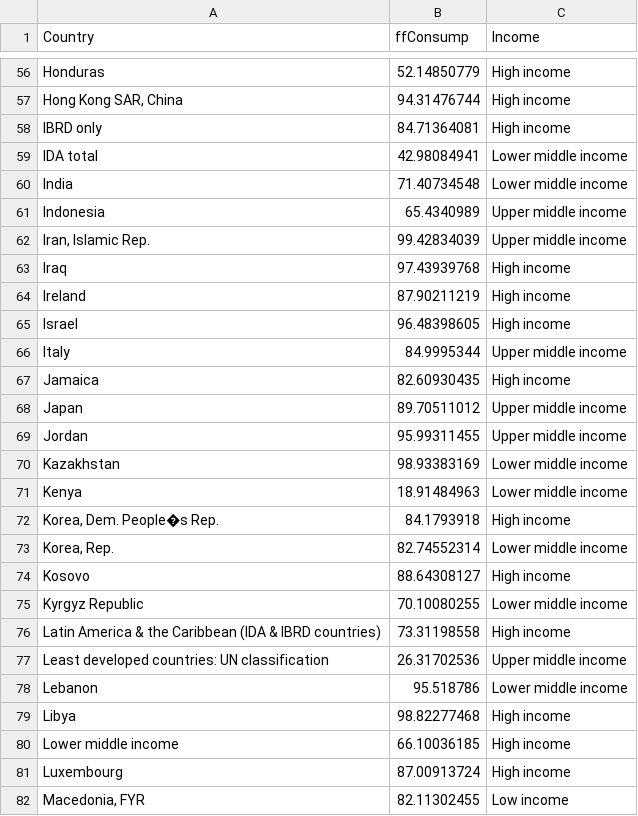
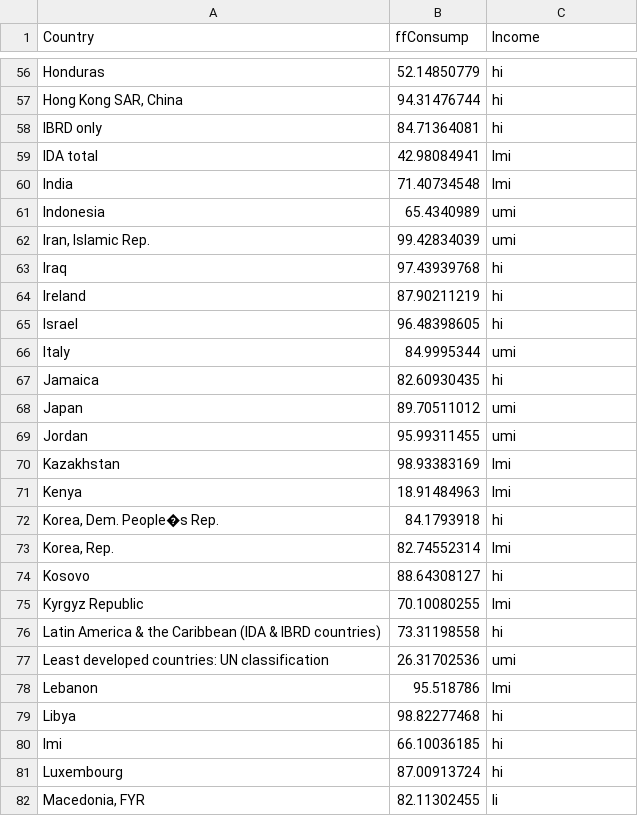
Before and after one commit to aminaly/aminaly.github.io, a CSV file: projects/2011_ff.csv, drawn as a sheet; only a part is shown, gaps mark what is left out; removed rows and columns are numbered as before the commit, all else as after; the diff covers the shown part only; the diff names each change by its address in the sheet, - before the commit and + after, or states it on an @@ line.

```diff
--- a/projects/2011_ff.csv
+++ b/projects/2011_ff.csv
-C56:C58 (Income): High income
+C56:C58 (Income): hi
-C59:C60 (Income): Lower middle income
+C59:C60 (Income): lmi
-C61:C62 (Income): Upper middle income
+C61:C62 (Income): umi
-C63:C65 (Income): High income
+C63:C65 (Income): hi
-C66 (Income): Upper middle income
+C66 (Income): umi
-C67 (Income): High income
+C67 (Income): hi
-C68:C69 (Income): Upper middle income
+C68:C69 (Income): umi
-C70:C71 (Income): Lower middle income
+C70:C71 (Income): lmi
-C72 (Income): High income
+C72 (Income): hi
-C73 (Income): Lower middle income
+C73 (Income): lmi
-C74 (Income): High income
+C74 (Income): hi
-C75 (Income): Lower middle income
+C75 (Income): lmi
-C76 (Income): High income
+C76 (Income): hi
-C77 (Income): Upper middle income
+C77 (Income): umi
-C78 (Income): Lower middle income
+C78 (Income): lmi
-C79 (Income): High income
+C79 (Income): hi
-row 80: Lower middle income | 66.10036185 | High income
+row 80: lmi | 66.10036185 | hi
-C81 (Income): High income
+C81 (Income): hi
-C82 (Income): Low income
+C82 (Income): li
```
Also changed, not shown: 2 added rows, 2 removed rows and 115 edited cells elsewhere in this file, 1 other file.
